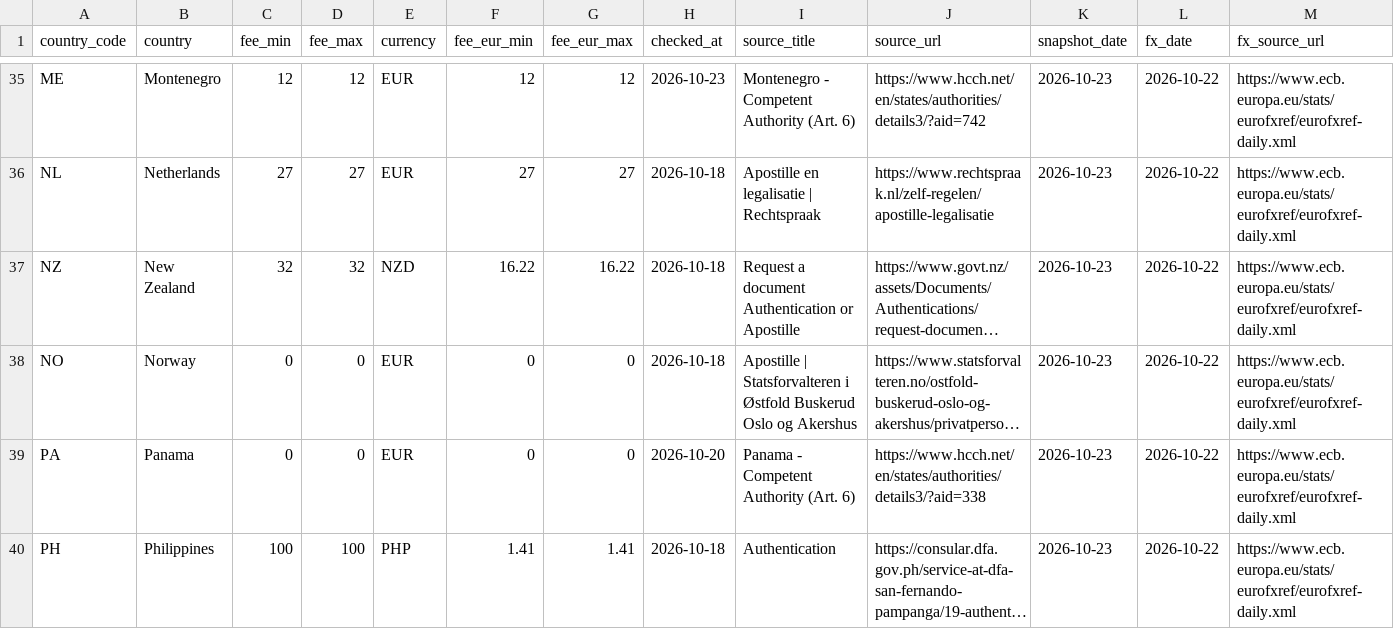
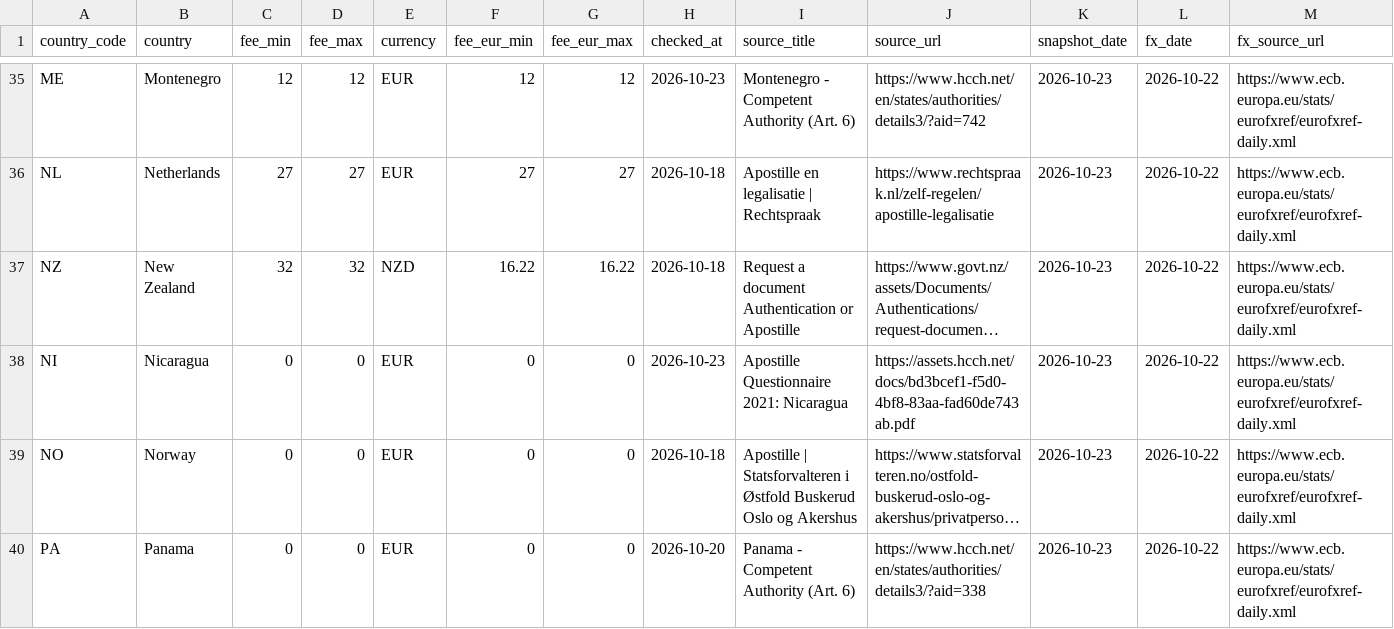
Before and after one commit to Apostilleatlas/apostille-atlas-data, a CSV file: apostille-price-index-2026-10-23.csv, drawn as a sheet; only a part is shown, gaps mark what is left out; the shorter side is filled out with more unchanged rows; long unchanged cells end in …; the diff names each change by its address in the sheet, - before the commit and + after, or states it on an @@ line.

```diff
--- a/apostille-price-index-2026-10-23.csv
+++ b/apostille-price-index-2026-10-23.csv
+row 38: NI | Nicaragua | 0 | 0 | EUR | 0 | 0 | 2026-10-23 | Apostille Questionnaire 2021: Nicaragua | https://assets.hcch.net/docs/bd3bcef1-f5d0-4bf8-83aa-fad60de743ab.pdf | 2026-10-23 | 2026-10-22 | https://www.ecb.europa.eu/stats/eurofxref/eurofxref-daily.xml
```
Also changed, not shown: apostille-atlas.csv, 2 other files.
